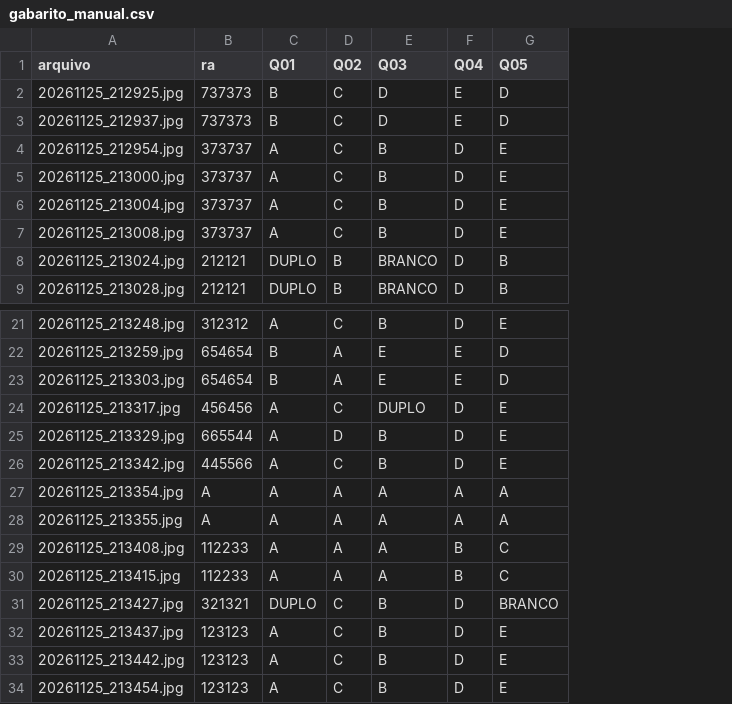
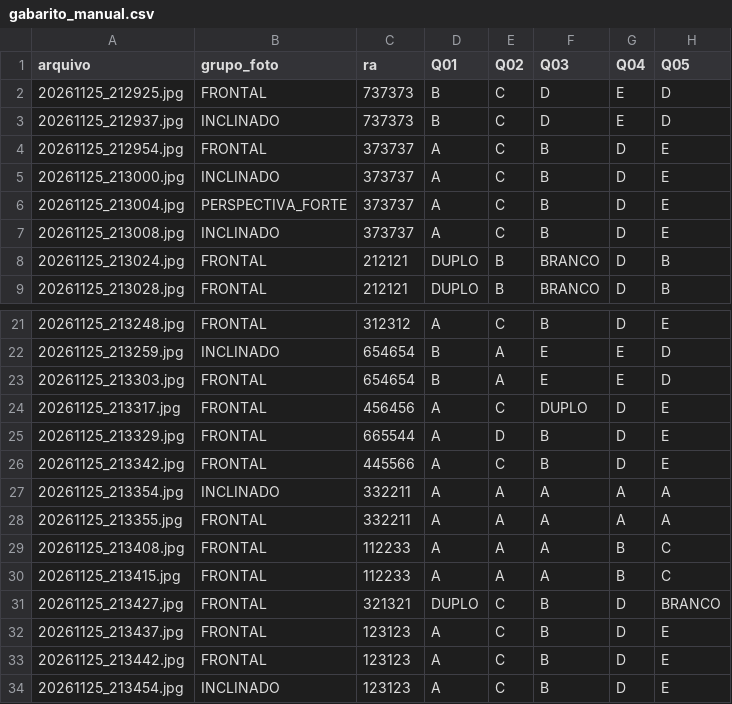
Before and after one commit to JRanolfi/OCR-Gabarito, a CSV file: img-gabarito/gabarito_manual.csv, drawn as a sheet; only a part is shown, gaps mark what is left out; addresses are those after the commit; the diff names each change by its address in the sheet, - before the commit and + after, or states it on an @@ line.

Commit message:
Feat: Catagorizar fotos

```diff
--- a/img-gabarito/gabarito_manual.csv
+++ b/img-gabarito/gabarito_manual.csv
+column B (grupo_foto), rows 2-9: FRONTAL | INCLINADO | FRONTAL | INCLINADO | PERSPECTIVA_FORTE | INCLINADO | FRONTAL | FRONTAL; rows 21-34: FRONTAL | INCLINADO | FRONTAL | FRONTAL | FRONTAL | FRONTAL | INCLINADO | FRONTAL | FRONTAL | FRONTAL | FRONTAL | FRONTAL | FRONTAL | INCLINADO
-C27:C28 (ra): A
+C27:C28 (ra): 332211
```
Also changed, not shown: leituras_automaticas.csv, 2 other files.
